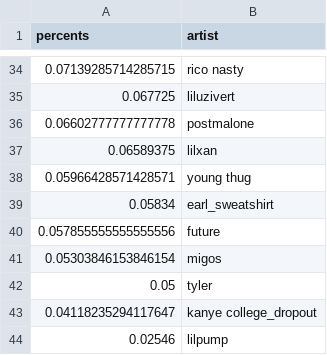
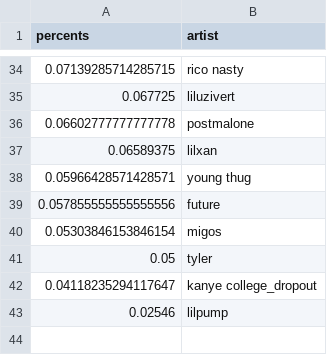
Before and after one commit to the-pudding/emo-rap, a CSV file: src/assets/data/df.csv, drawn as a sheet; only a part is shown, gaps mark what is left out; the diff names each change by its address in the sheet, - before the commit and + after, or states it on an @@ line.

```diff
--- a/src/assets/data/df.csv
+++ b/src/assets/data/df.csv
-row 39: 0.05834 | earl_sweatshirt
```
Also changed, not shown: src/assets/data/tracks.csv, 12 other files.
